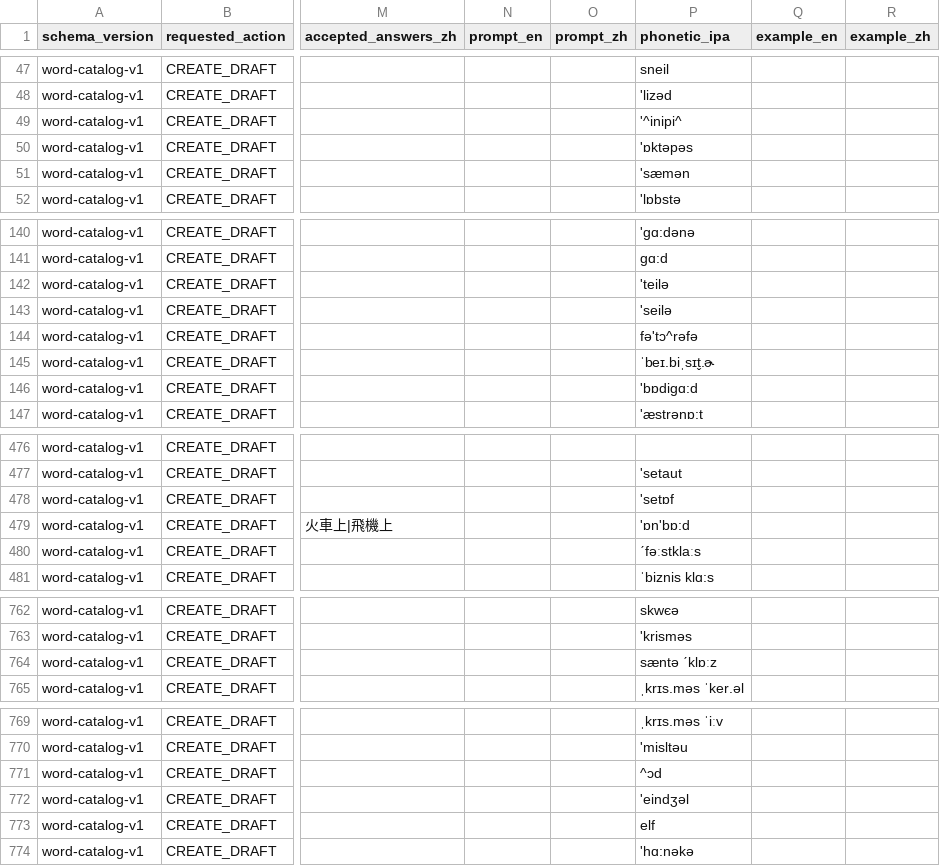
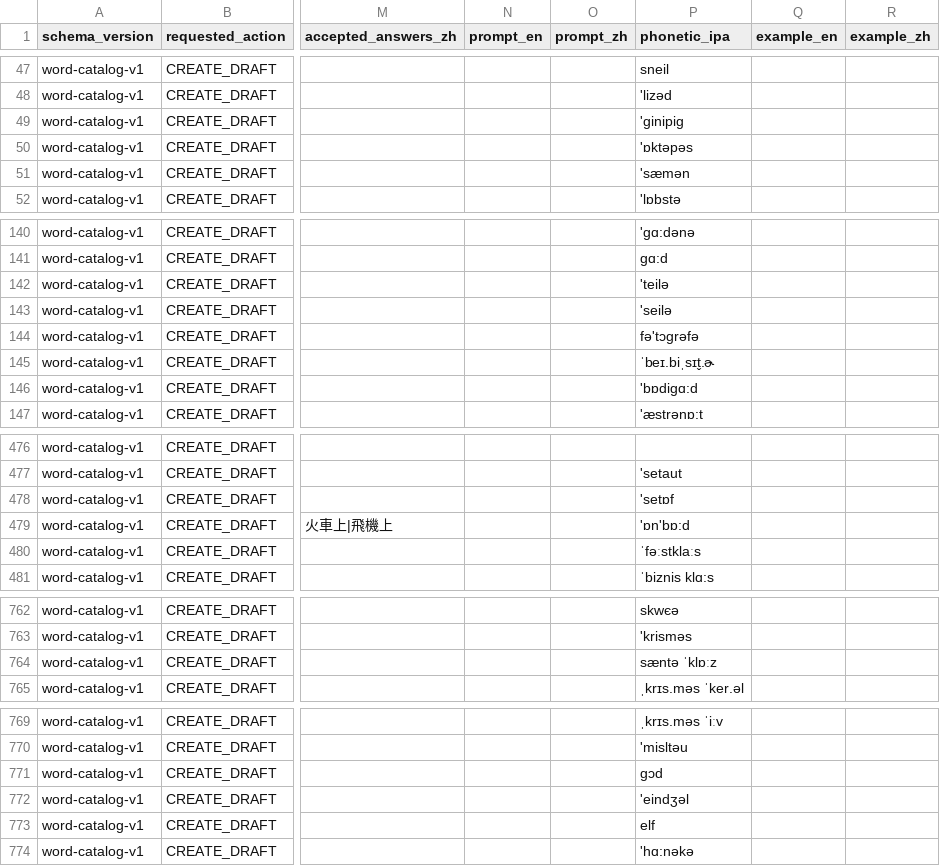
Before and after one commit to kukateng-cell/English, a CSV file: data/catalog/b1-word-catalog-reference-v1/b1-word-catalog-reference-v1.csv, drawn as a sheet; only a part is shown, gaps mark what is left out; the diff covers the shown part only; the diff names each change by its address in the sheet, - before the commit and + after, or states it on an @@ line.

```diff
--- a/data/catalog/b1-word-catalog-reference-v1/b1-word-catalog-reference-v1.csv
+++ b/data/catalog/b1-word-catalog-reference-v1/b1-word-catalog-reference-v1.csv
-P49 (phonetic_ipa): '^inipi^
+P49 (phonetic_ipa): 'ɡinipiɡ
-P144 (phonetic_ipa): fә'tɔ^rәfә
+P144 (phonetic_ipa): fә'tɔɡrәfә
-P480 (phonetic_ipa): ˊfәːstklaːs
+P480 (phonetic_ipa): ˈfәːstklaːs
-P764 (phonetic_ipa): sæntә ˊklɒːz
+P764 (phonetic_ipa): sæntә ˈklɒːz
-P771 (phonetic_ipa): ^ɔd
+P771 (phonetic_ipa): ɡɔd
```
Also changed, not shown: 2 edited cells elsewhere in this file, data/catalog/a1-word-catalog-reference-v1/a1-word-catalog-reference-v1.csv, data/catalog/a2-word-catalog-reference-v1/a2-word-catalog-reference-v1.csv, 30 other files.
